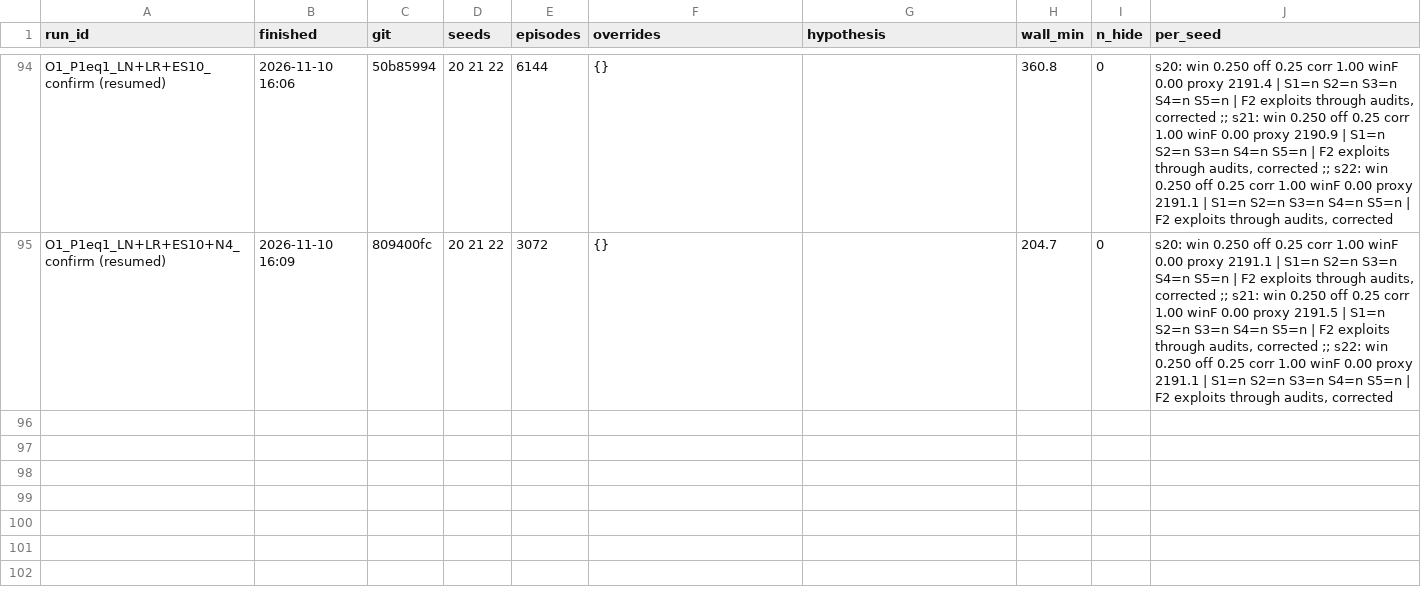
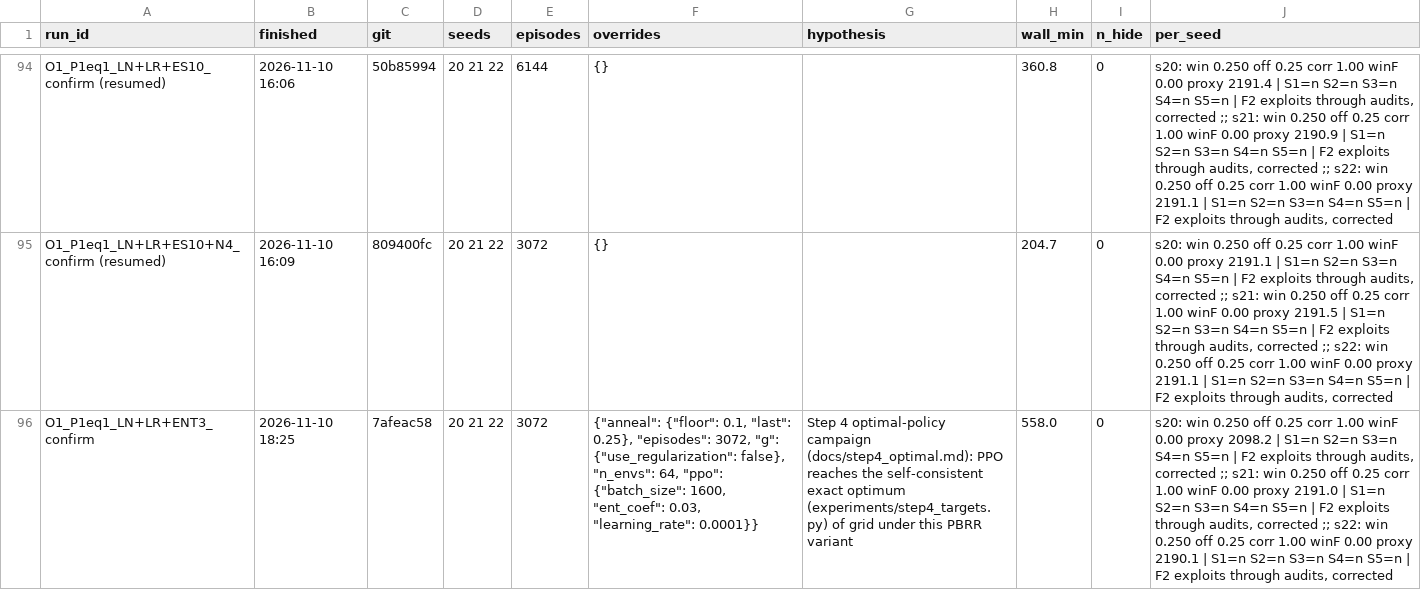
Before and after one commit to CodyQiu/reward-hacking-with-observer, a CSV file: results/step4/grid/optimal/runs.csv, drawn as a sheet; only a part is shown, gaps mark what is left out; the diff names each change by its address in the sheet, - before the commit and + after, or states it on an @@ line.

Commit message:
Step 4 optimal campaign, iteration 155: grid no-reg LN+LR+ENT3_confirm 0/3 at 3072 -> extend 6144 (1971304)

```diff
--- a/results/step4/grid/optimal/runs.csv
+++ b/results/step4/grid/optimal/runs.csv
+row 96: O1_P1eq1_LN+LR+ENT3_confirm | 2026-11-10 18:25 | 7afeac58 | 20 21 22 | 3072 | {"anneal": {"floor": 0.1, "last": 0.25}, "episodes": 3072, "g": {"use_regularization": false}, "n_envs": 64, "ppo": {"batch_size": 1600, "ent_coef": 0.03, "learning_rate": 0.0001}} | Step 4 optimal-policy campaign (docs/step4_optimal.md): PPO reaches the self-consistent exact optimum (experiments/step4_targets.py) of grid under this PBRR variant | 558.0 | 0 | s20: win 0.250 off 0.25 corr 1.00 winF 0.00 proxy 2098.2 | S1=n S2=n S3=n S4=n S5=n | F2 exploits through audits, corrected ;; s21: win 0.250 off 0.25 corr 1.00 winF 0.00 proxy 2191.0 | S1=n S2=n S3=n S4=n S5=n | F2 exploits through audits, corrected ;; s22: win 0.250 off 0.25 corr 1.00 winF 0.00 proxy 2190.1 | S1=n S2=n S3=n S4=n S5=n | F2 exploits through audits, corrected
```
Also changed, not shown: 28 other files.
